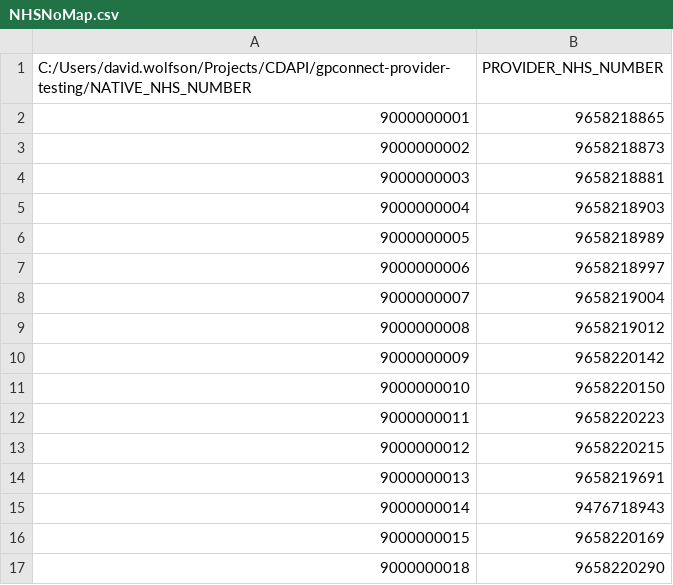
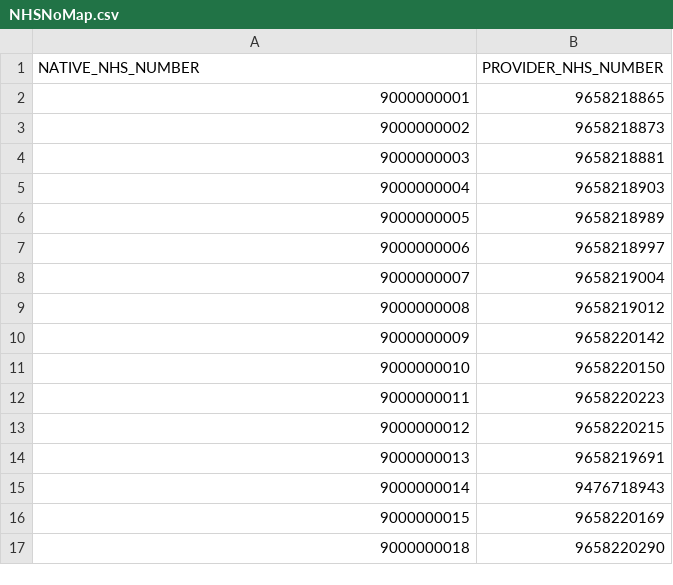
Before and after one commit to uk-gov-mirror/nhsconnect.gpconnect-provider-testing, a CSV file: Data/NHSNoMap.csv, drawn as a sheet.

```diff
--- a/Data/NHSNoMap.csv
+++ b/Data/NHSNoMap.csv
@@ -1,2 +1,2 @@
-C:/Users/david.wolfson/Projects/CDAPI/gpconnect-provider-testing/NATIVE_NHS_NUMBER,PROVIDER_NHS_NUMBER
+NATIVE_NHS_NUMBER,PROVIDER_NHS_NUMBER
 9000000001,9658218865
```
Also changed, not shown: 1 other file.
